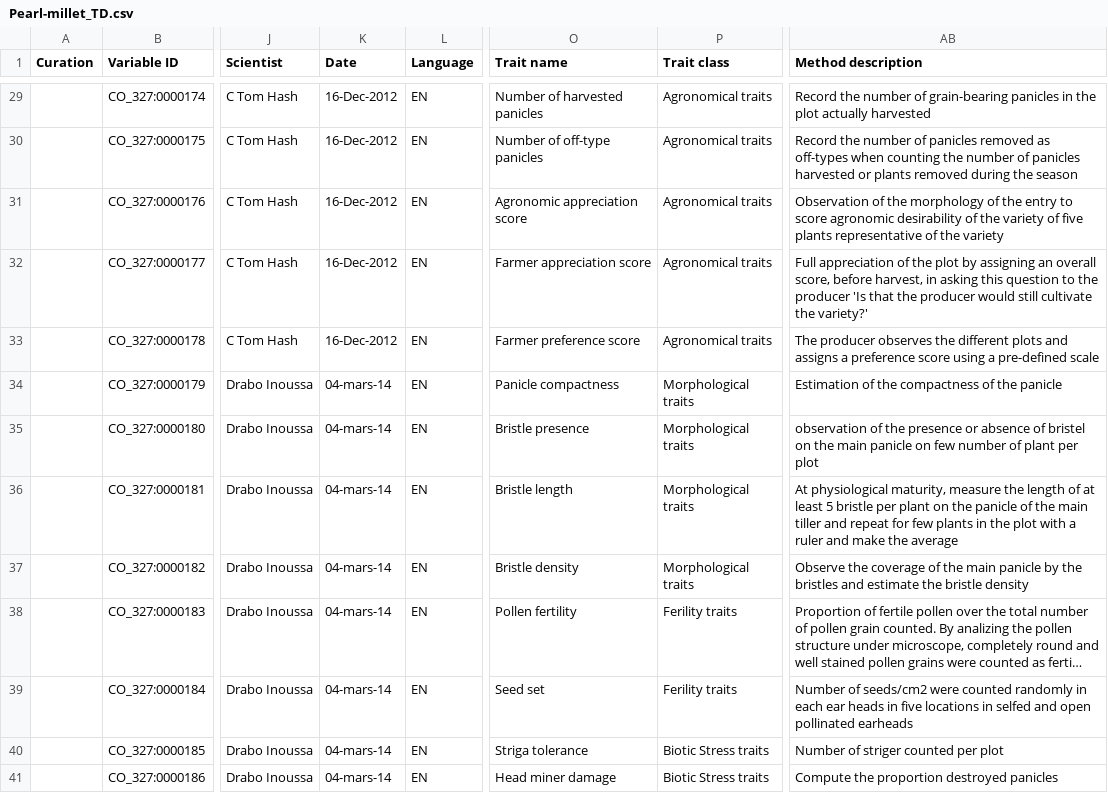
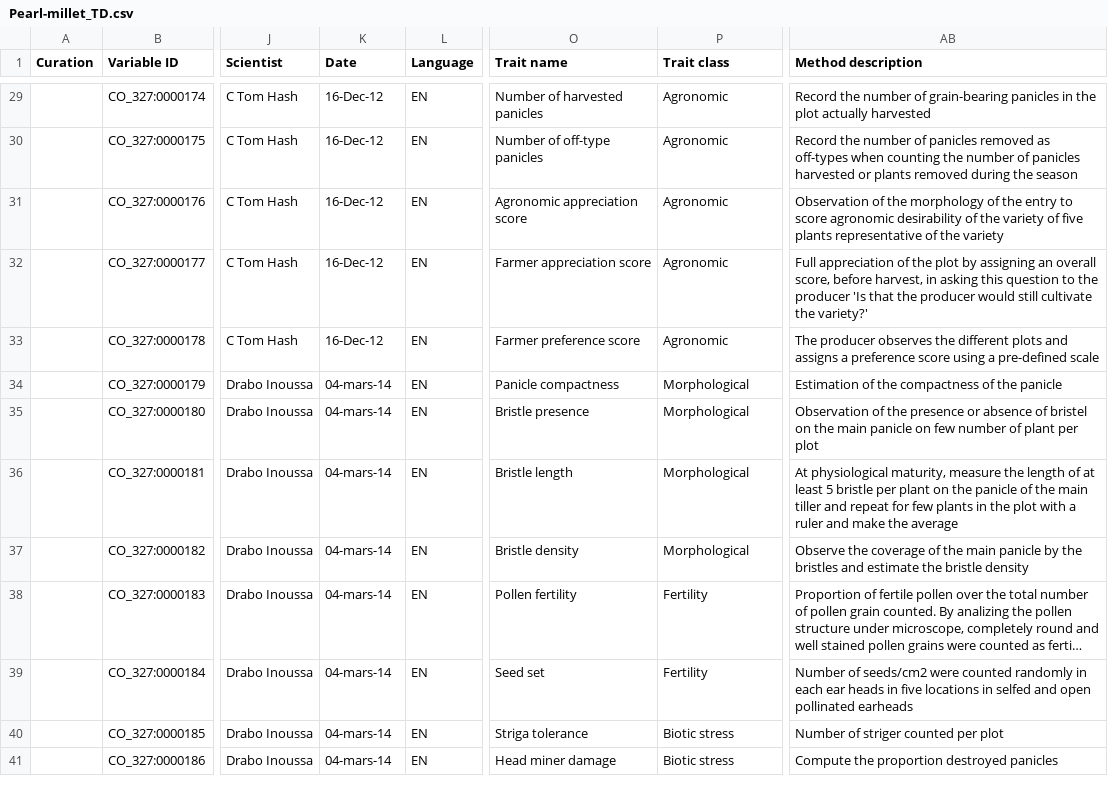
Before and after one commit to Planteome/CO_327-Pearl-millet-traits, a CSV file: Pearl-millet_TD.csv, drawn as a sheet; only a part is shown, gaps mark what is left out; long unchanged cells end in …; the diff covers the shown part only; the diff names each change by its address in the sheet, - before the commit and + after, or states it on an @@ line.

```diff
--- a/Pearl-millet_TD.csv
+++ b/Pearl-millet_TD.csv
-K29:K33 (Date): 16-Dec-2012
+K29:K33 (Date): 16-Dec-12
-P29:P33 (Trait class): Agronomical traits
+P29:P33 (Trait class): Agronomic
-P34:P37 (Trait class): Morphological traits
+P34:P37 (Trait class): Morphological
-AB35 (Method description): observation of the…
+AB35 (Method description): Observation of the…
-P38:P39 (Trait class): Ferility traits
+P38:P39 (Trait class): Fertility
-P40:P41 (Trait class): Biotic Stress traits
+P40:P41 (Trait class): Biotic stress
```
Also changed, not shown: 78 edited cells elsewhere in this file.
